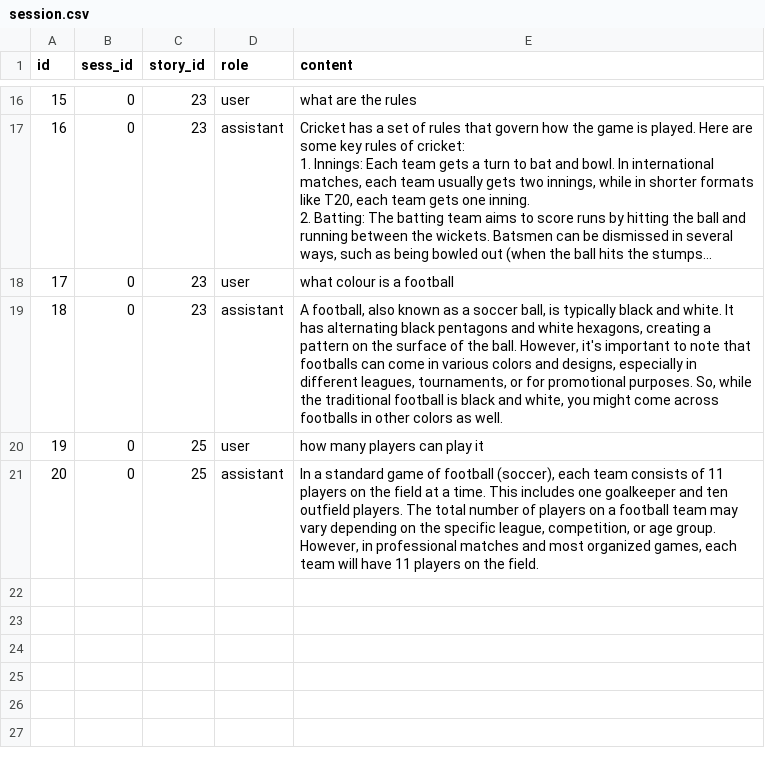
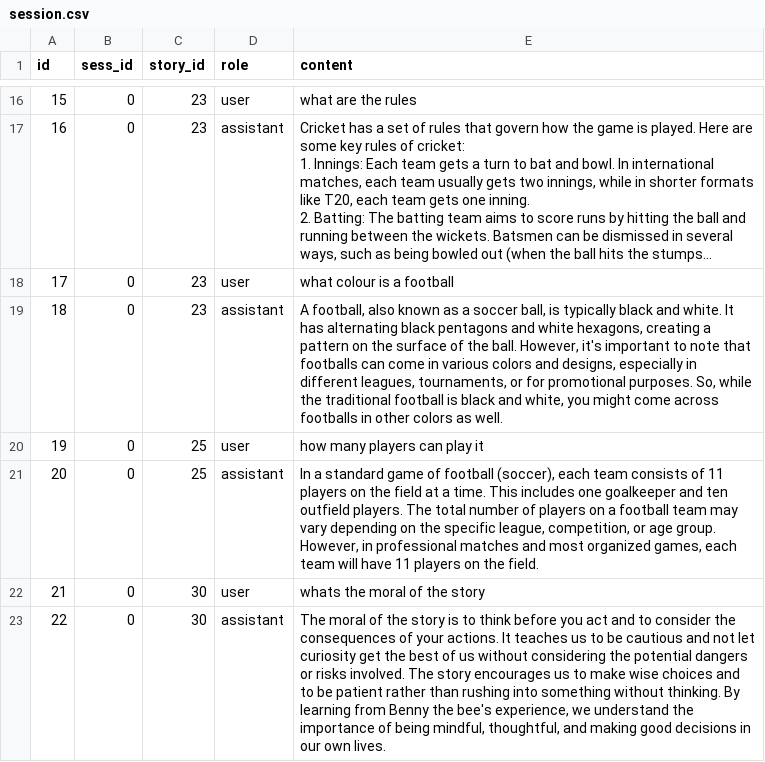
Before and after one commit to Mindless-Magnet/Story-Craft, a CSV file: storage/session.csv, drawn as a sheet; only a part is shown, gaps mark what is left out; long unchanged cells end in …; the diff names each change by its address in the sheet, - before the commit and + after, or states it on an @@ line.

```diff
--- a/storage/session.csv
+++ b/storage/session.csv
+row 22: 21 | 0 | 30 | user | whats the moral of the story
+row 23: 22 | 0 | 30 | assistant | The moral of the story is to think before you act and to consider the consequences of your actions. It teaches us to be cautious and not let curiosity get the best of us without considering the potential dangers or risks involved. The story encourages us to make wise choices and to be patient rather than rushing into something without thinking. By learning from Benny the bee's experience, we understand the importance of being mindful, thoughtful, and making good decisions in our own lives.
```
Also changed, not shown: 3 other files.
